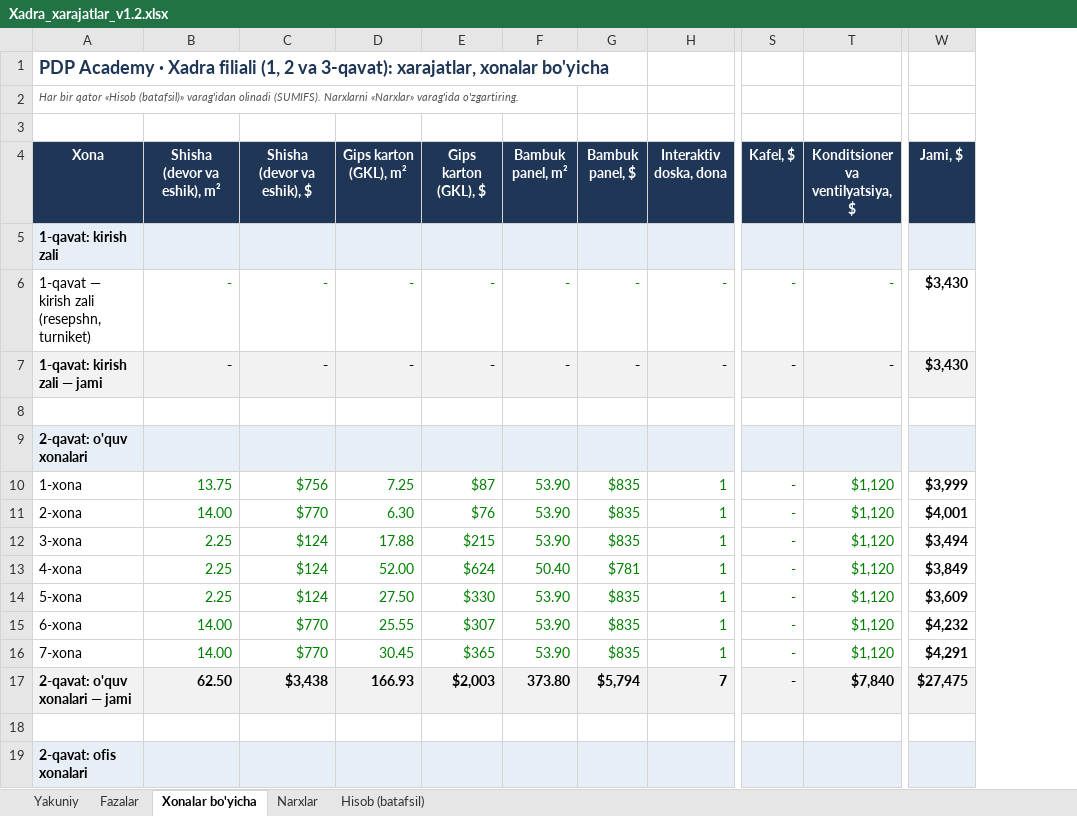
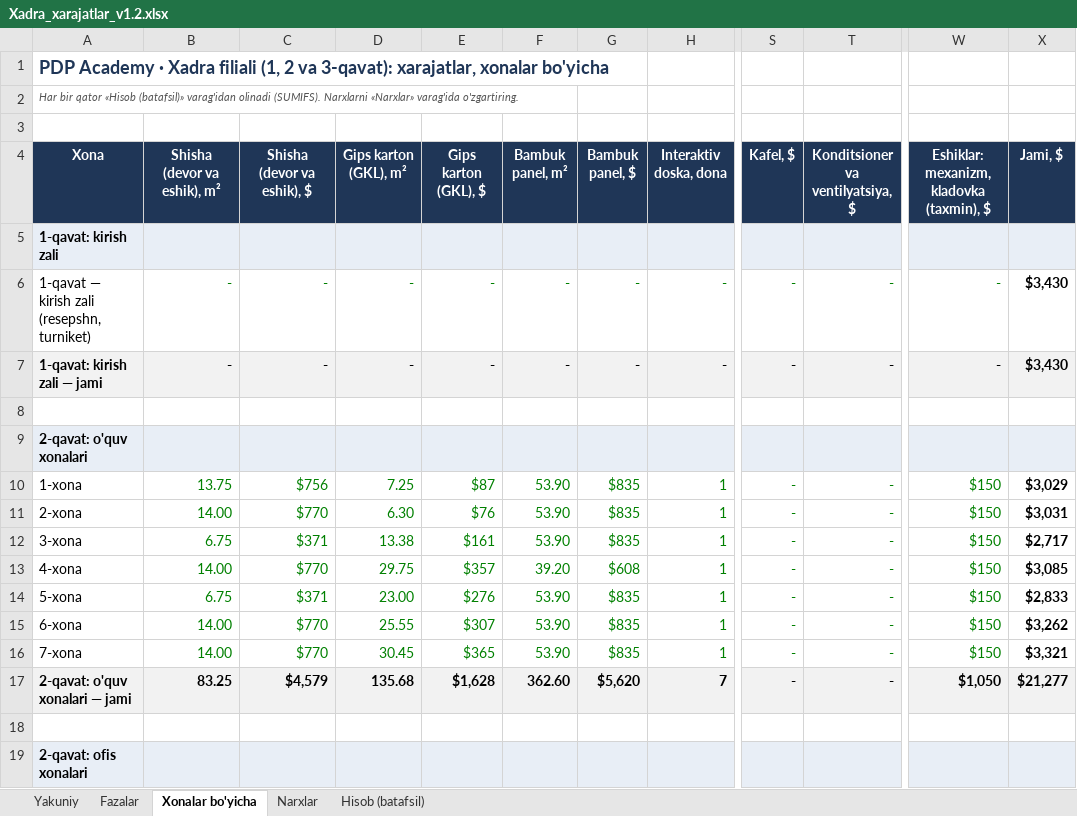
Before and after one commit to Behzod1998/pdp, an Excel workbook: xadra-filiali/hisob/Xadra_xarajatlar_v1.2.xlsx, sheet Xonalar bo'yicha, drawn as a sheet; only a part is shown, gaps mark what is left out; values as stored, in another font and other column widths than the file's, no borders; addresses are those after the commit; the diff covers the shown part only; the diff names each change by its address in the sheet, - before the commit and + after, or states it on an @@ line.

```diff
--- a/xadra-filiali/hisob/Xadra_xarajatlar_v1.2.xlsx (sheet Xonalar bo'yicha)
+++ b/xadra-filiali/hisob/Xadra_xarajatlar_v1.2.xlsx (sheet Xonalar bo'yicha)
+column W, rows 4-17: Eshiklar: mexanizm, kladovka (taxmin), $ |  | - | - |  |  | $150 | $150 | $150 | $150 | $150 | $150 | $150 | $1,050
-T10:T16 (Konditsioner va ventilyatsiya, $): $1,120
+T10:T16 (Konditsioner va ventilyatsiya, $): -
-X10 (Jami, $): $3,999
+X10 (Jami, $): $3,029
-X11 (Jami, $): $4,001
+X11 (Jami, $): $3,031
-B12 (Shisha (devor va eshik), m²): 2.25
+B12 (Shisha (devor va eshik), m²): 6.75
-C12 (Shisha (devor va eshik), $): $124
+C12 (Shisha (devor va eshik), $): $371
-D12 (Gips karton (GKL), m²): 17.88
+D12 (Gips karton (GKL), m²): 13.38
-E12 (Gips karton (GKL), $): $215
+E12 (Gips karton (GKL), $): $161
-X12 (Jami, $): $3,494
+X12 (Jami, $): $2,717
-B13 (Shisha (devor va eshik), m²): 2.25
+B13 (Shisha (devor va eshik), m²): 14.00
-C13 (Shisha (devor va eshik), $): $124
+C13 (Shisha (devor va eshik), $): $770
-D13 (Gips karton (GKL), m²): 52.00
+D13 (Gips karton (GKL), m²): 29.75
-E13 (Gips karton (GKL), $): $624
+E13 (Gips karton (GKL), $): $357
-F13 (Bambuk panel, m²): 50.40
+F13 (Bambuk panel, m²): 39.20
-G13 (Bambuk panel, $): $781
+G13 (Bambuk panel, $): $608
-X13 (Jami, $): $3,849
+X13 (Jami, $): $3,085
-B14 (Shisha (devor va eshik), m²): 2.25
+B14 (Shisha (devor va eshik), m²): 6.75
-C14 (Shisha (devor va eshik), $): $124
+C14 (Shisha (devor va eshik), $): $371
-D14 (Gips karton (GKL), m²): 27.50
+D14 (Gips karton (GKL), m²): 23.00
-E14 (Gips karton (GKL), $): $330
+E14 (Gips karton (GKL), $): $276
-X14 (Jami, $): $3,609
+X14 (Jami, $): $2,833
-X15 (Jami, $): $4,232
+X15 (Jami, $): $3,262
-X16 (Jami, $): $4,291
+X16 (Jami, $): $3,321
-B17 (Shisha (devor va eshik), m²): 62.50
+B17 (Shisha (devor va eshik), m²): 83.25
-C17 (Shisha (devor va eshik), $): $3,438
+C17 (Shisha (devor va eshik), $): $4,579
-D17 (Gips karton (GKL), m²): 166.93
+D17 (Gips karton (GKL), m²): 135.68
-E17 (Gips karton (GKL), $): $2,003
+E17 (Gips karton (GKL), $): $1,628
-F17 (Bambuk panel, m²): 373.80
+F17 (Bambuk panel, m²): 362.60
-G17 (Bambuk panel, $): $5,794
+G17 (Bambuk panel, $): $5,620
-T17 (Konditsioner va ventilyatsiya, $): $7,840
+T17 (Konditsioner va ventilyatsiya, $): -
-X17 (Jami, $): $27,475
+X17 (Jami, $): $21,277
```
Also changed, not shown: 2 added rows and 31 edited cells elsewhere in this sheet, sheet Hisob (batafsil), sheet Fazalar, sheet Narxlar, sheet Yakuniy, formulas that keep their value, 20 other files.
